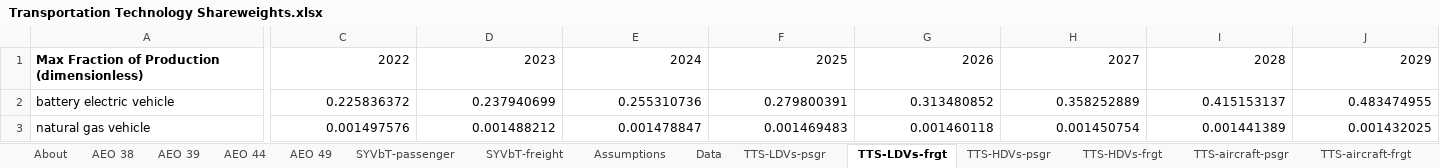
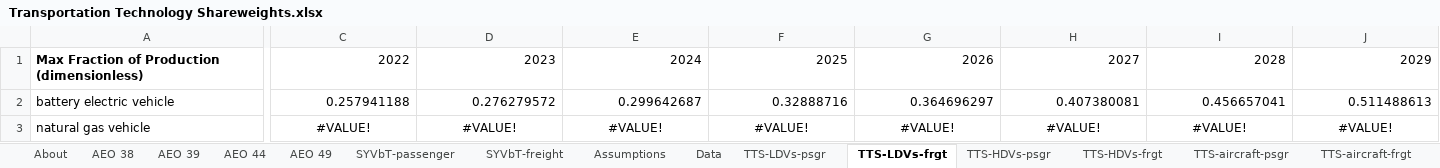
Before and after one commit to EnergyInnovation/eps-us, an Excel workbook: InputData/trans/TTS/Transportation Technology Shareweights.xlsx, sheet TTS-LDVs-frgt, drawn as a sheet; only a part is shown, gaps mark what is left out; values as stored, in another font and other column widths than the file's, no borders; the diff covers the shown part only; the diff names each change by its address in the sheet, - before the commit and + after, or states it on an @@ line.

Commit message:
Calibrate psgr LDV TTS value against BNEF 2023

```diff
--- a/InputData/trans/TTS/Transportation Technology Shareweights.xlsx (sheet TTS-LDVs-frgt)
+++ b/InputData/trans/TTS/Transportation Technology Shareweights.xlsx (sheet TTS-LDVs-frgt)
-C2: 0.225836372
+C2: 0.257941188
-D2: 0.237940699
+D2: 0.276279572
-E2: 0.255310736
+E2: 0.299642687
-F2: 0.279800391
+F2: 0.32888716
-G2: 0.313480852
+G2: 0.364696297
-H2: 0.358252889
+H2: 0.407380081
-I2: 0.415153137
+I2: 0.456657041
-J2: 0.483474955
+J2: 0.511488613
-C3: 0.001497576
+C3: #VALUE!
-C3:J3 alignment: right
+C3:J3 alignment: center
-D3: 0.001488212
+D3: #VALUE!
-E3: 0.001478847
+E3: #VALUE!
-F3: 0.001469483
+F3: #VALUE!
-G3: 0.001460118
+G3: #VALUE!
-H3: 0.001450754
+H3: #VALUE!
-I3: 0.001441389
+I3: #VALUE!
-J3: 0.001432025
+J3: #VALUE!
```
Also changed, not shown: 129 edited cells and cell formats elsewhere in this sheet, sheet Data, sheet TTS-aircraft-psgr, sheet TTS-aircraft-frgt, sheet TTS-rail-frgt, sheet TTS-ships-psgr, sheet TTS-ships-frgt, 5 more sheets, formulas that keep their value, charts or pictures, 1 other file.
